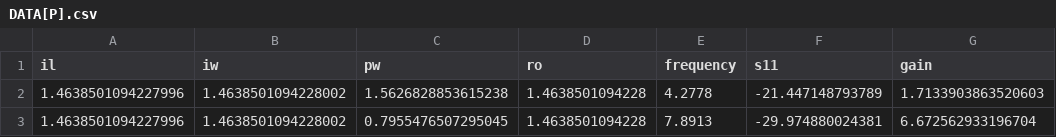
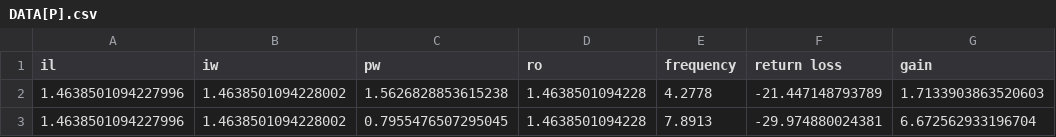
Before and after one commit to DaRkSouL36/ANTENNA-ML, a CSV file: DATA/DATA[P].csv, drawn as a sheet; only a part is shown.

```diff
--- a/DATA/DATA[P].csv
+++ b/DATA/DATA[P].csv
@@ -1,2 +1,2 @@
-il,iw,pw,ro,frequency,s11,gain
+il,iw,pw,ro,frequency,return loss,gain
 1.4638501094227996,1.4638501094228002,1.5626828853615238,1.4638501094228,4.2778,-21.447148793789,1.7133903863520603
```
Also changed, not shown: 2 other files.
